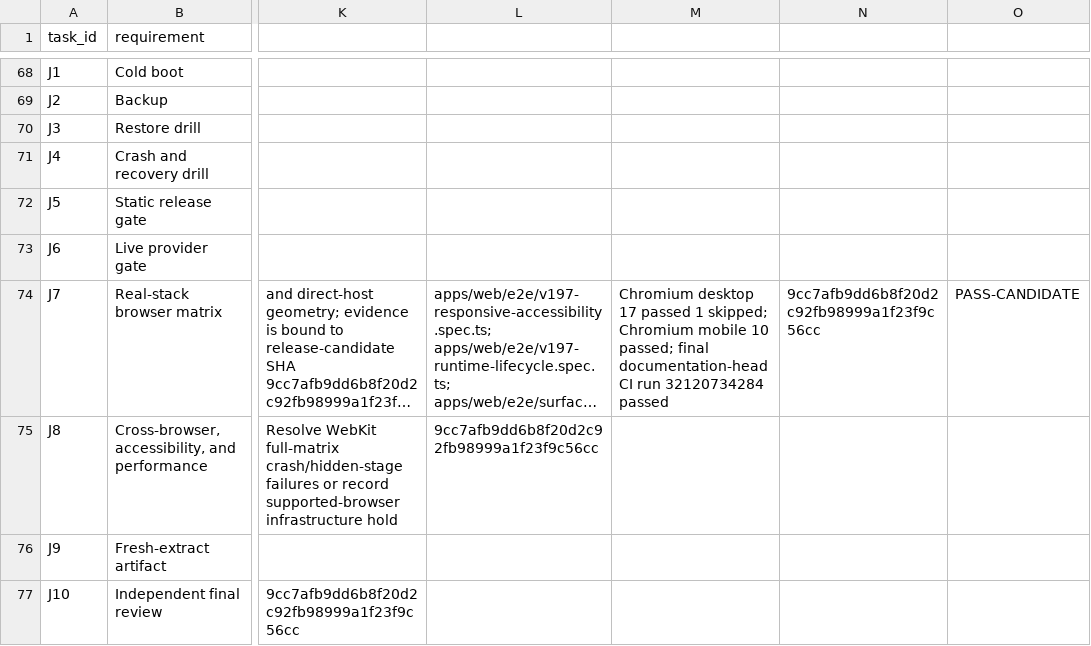
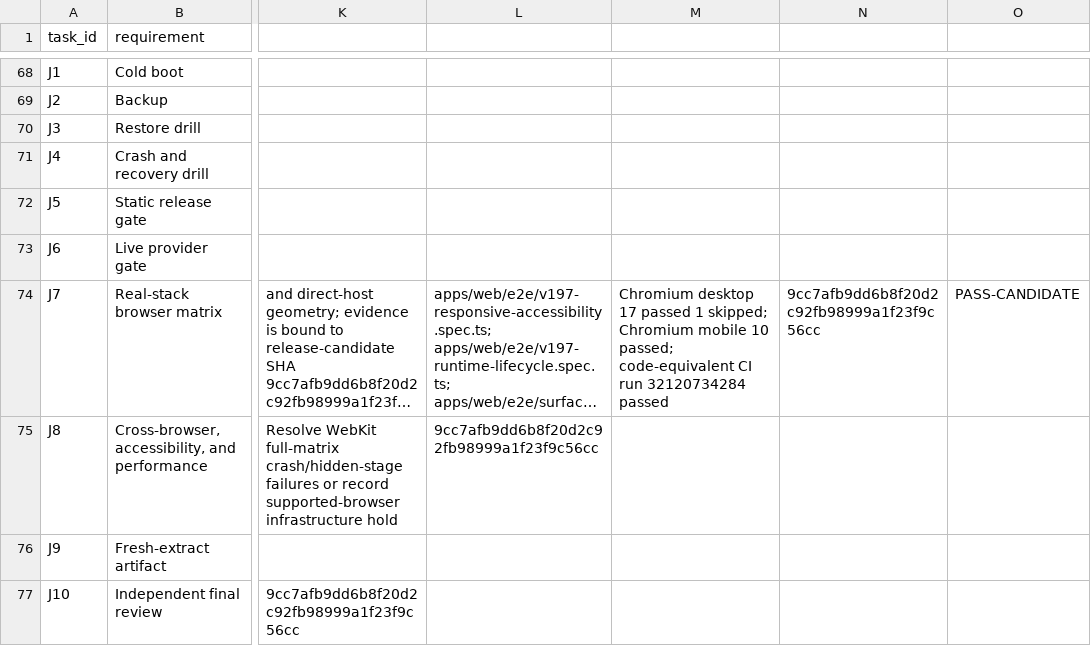
Before and after one commit to am-selenephos/NUR---Latest, a CSV file: docs/completion/MANUS_COMPLETION_LEDGER.csv, drawn as a sheet; only a part is shown, gaps mark what is left out; long unchanged cells end in …; the diff covers the shown part only; the diff names each change by its address in the sheet, - before the commit and + after, or states it on an @@ line.

Commit message:
docs(completion): finalize reviewer receipt references

```diff
--- a/docs/completion/MANUS_COMPLETION_LEDGER.csv
+++ b/docs/completion/MANUS_COMPLETION_LEDGER.csv
-M74: …10 passed; final documentation-head CI run…
+M74: …10 passed; code-equivalent CI run…
```
Also changed, not shown: 4 edited cells elsewhere in this file, 1 other file.
